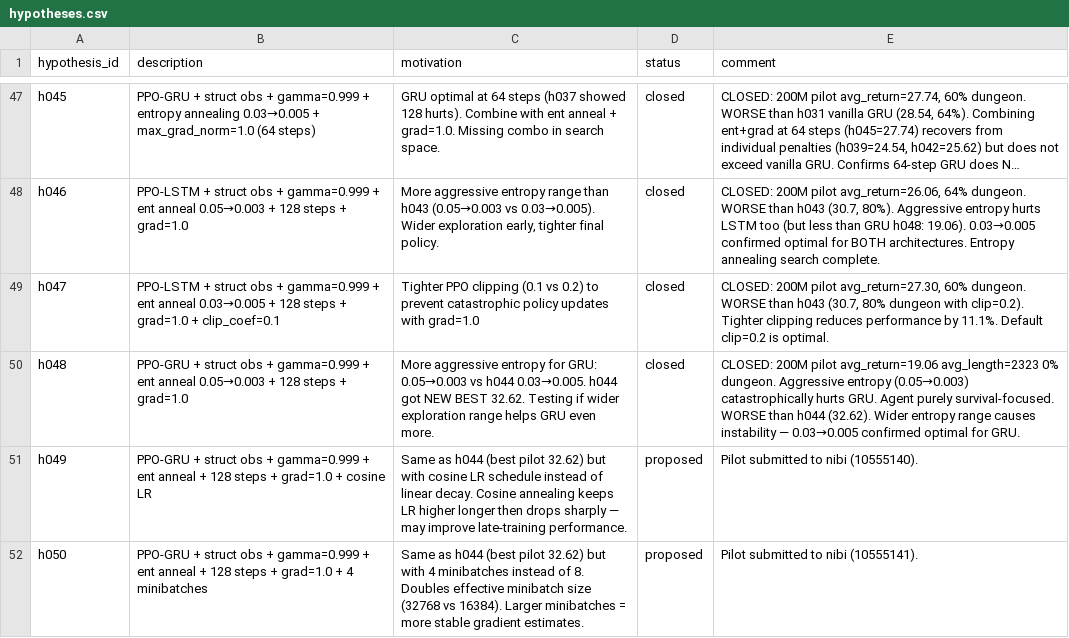
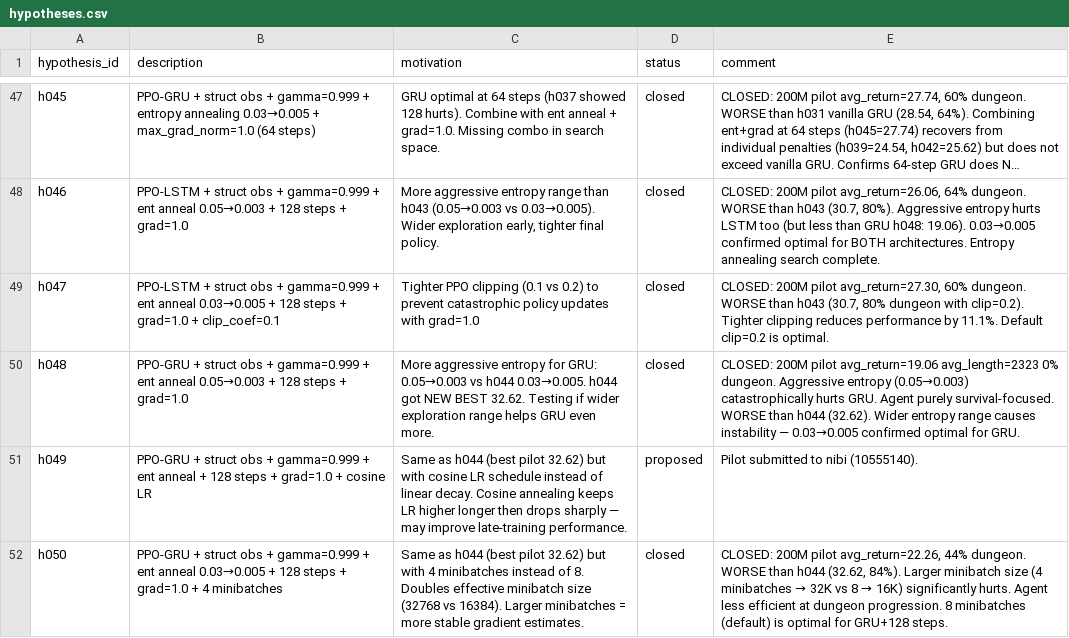
Before and after one commit to roger-creus/auto-craftax, a CSV file: results/hypotheses.csv, drawn as a sheet; only a part is shown, gaps mark what is left out; long unchanged cells end in ….

```diff
--- a/results/hypotheses.csv
+++ b/results/hypotheses.csv
@@ -51,2 +51,2 @@ h048,PPO-GRU + struct obs + gamma=0.999 + ent anneal 0.05→0.003 + 128 steps +
 h049,PPO-GRU + struct obs + gamma=0.999 + ent anneal + 128 steps + grad=1.0 + cosine LR,Same as h044 (best pilot 32.62) but with cosine LR schedule instead of linear decay. Cosine annealing keeps LR higher longer then drops sharply — may improve late-training performance.,proposed,Pilot submitted to nibi (10555140).
-h050,PPO-GRU + struct obs + gamma=0.999 + ent anneal + 128 steps + grad=1.0 + 4 minibatches,Same as h044 (best pilot 32.62) but with 4 minibatches instead of 8. Doubles effective minibatch size (32768 vs 16384). Larger minibatches = more stable gradient estimates.,proposed,Pilot submitted to nibi (10555141).
+h050,PPO-GRU + struct obs + gamma=0.999 + ent anneal 0.03→0.005 + 128 steps + grad=1.0 + 4 minibatches,Same as h044 (best pilot 32.62) but with 4 minibatches instead of 8. Doubles effective minibatch size (32768 vs 16384). Larger minibatches = more stable gradient estimates.,closed,"CLOSED: 200M pilot avg_return=22.26, 44% dungeon. WORSE than h044 (32.62, 84%). Larger minibatch size (4 minibatches → 32K vs 8 → 16K) significantly hurts. Agent less efficient at dungeon progression. 8 minibatches (default) is optimal for GRU+128 steps."
```
Also changed, not shown: results/experiments.csv, 4 other files.
